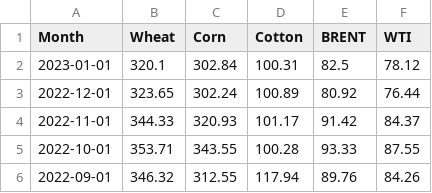
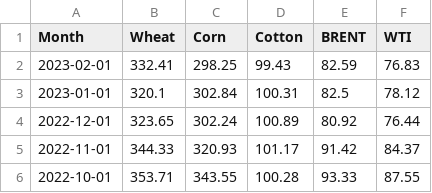
Before and after one commit to wustl-data/WerthmanCafieroPeters, a CSV file: merged_prices.csv, drawn as a sheet; only a part is shown; the shorter side is filled out with more unchanged rows; the diff names each change by its address in the sheet, - before the commit and + after, or states it on an @@ line.

```diff
--- a/merged_prices.csv
+++ b/merged_prices.csv
+row 2: 2023-02-01 | 332.41 | 298.25 | 99.43 | 82.59 | 76.83
```
Also changed, not shown: melted_commodity_prices.csv, 3 other files.
